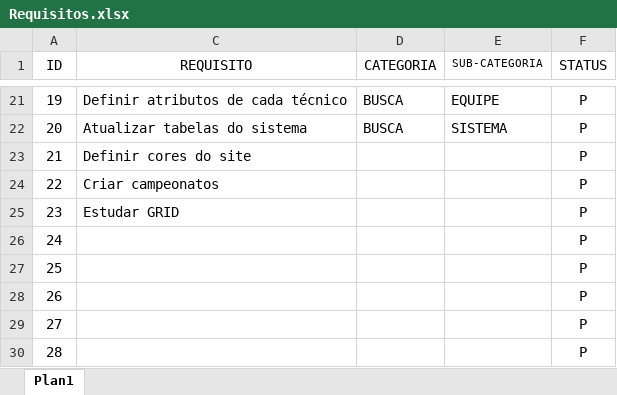
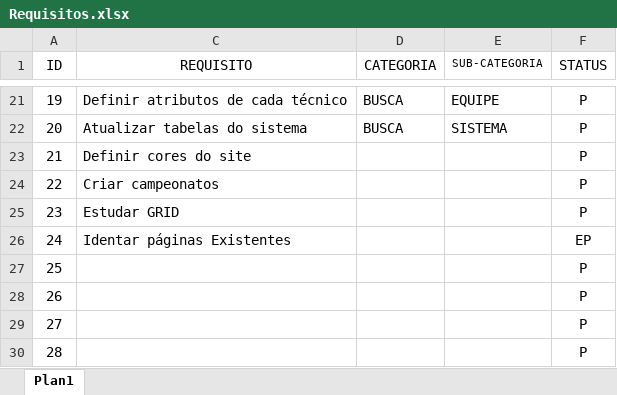
Before and after one commit to jffssd/LMS, an Excel workbook: dev/Requisitos.xlsx, sheet Plan1, drawn as a sheet; only a part is shown, gaps mark what is left out; values as stored, in another font and other column widths than the file's, no borders; the diff names each change by its address in the sheet, - before the commit and + after, or states it on an @@ line.

```diff
--- a/dev/Requisitos.xlsx (sheet Plan1)
+++ b/dev/Requisitos.xlsx (sheet Plan1)
-C26 (REQUISITO): (empty)
+C26 (REQUISITO): Identar páginas Existentes
-F26 (STATUS): P
+F26 (STATUS): EP
```
Also changed, not shown: 7 other files.
